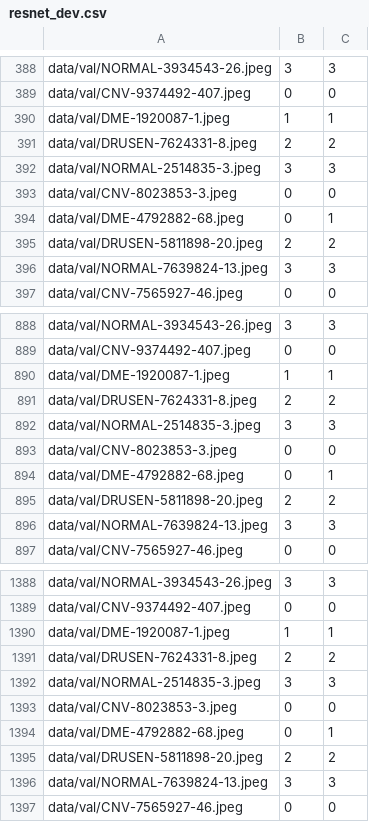
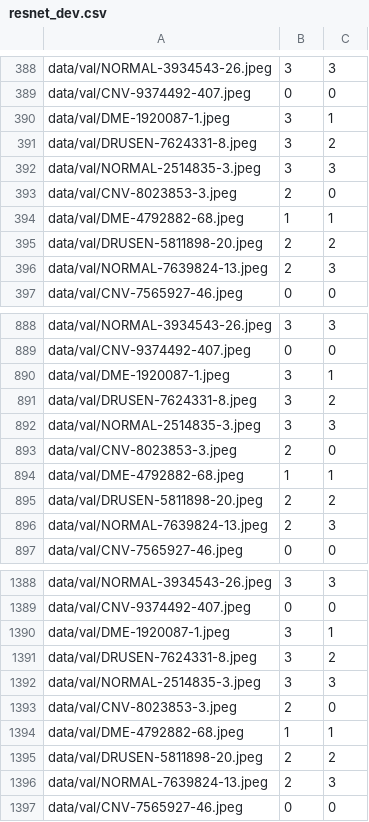
Before and after one commit to jingwenw15/retinal-oct, a CSV file: predictions/resnet_dev.csv, drawn as a sheet; only a part is shown, gaps mark what is left out; the diff covers the shown part only.

```diff
--- a/predictions/resnet_dev.csv
+++ b/predictions/resnet_dev.csv
@@ -389,9 +389,9 @@ data/val/NORMAL-3934543-26.jpeg,3,3
 data/val/CNV-9374492-407.jpeg,0,0
-data/val/DME-1920087-1.jpeg,1,1
-data/val/DRUSEN-7624331-8.jpeg,2,2
+data/val/DME-1920087-1.jpeg,3,1
+data/val/DRUSEN-7624331-8.jpeg,3,2
 data/val/NORMAL-2514835-3.jpeg,3,3
-data/val/CNV-8023853-3.jpeg,0,0
-data/val/DME-4792882-68.jpeg,0,1
+data/val/CNV-8023853-3.jpeg,2,0
+data/val/DME-4792882-68.jpeg,1,1
 data/val/DRUSEN-5811898-20.jpeg,2,2
-data/val/NORMAL-7639824-13.jpeg,3,3
+data/val/NORMAL-7639824-13.jpeg,2,3
 data/val/CNV-7565927-46.jpeg,0,0
@@ -889,9 +889,9 @@ data/val/NORMAL-3934543-26.jpeg,3,3
 data/val/CNV-9374492-407.jpeg,0,0
-data/val/DME-1920087-1.jpeg,1,1
-data/val/DRUSEN-7624331-8.jpeg,2,2
+data/val/DME-1920087-1.jpeg,3,1
+data/val/DRUSEN-7624331-8.jpeg,3,2
 data/val/NORMAL-2514835-3.jpeg,3,3
-data/val/CNV-8023853-3.jpeg,0,0
-data/val/DME-4792882-68.jpeg,0,1
+data/val/CNV-8023853-3.jpeg,2,0
+data/val/DME-4792882-68.jpeg,1,1
 data/val/DRUSEN-5811898-20.jpeg,2,2
-data/val/NORMAL-7639824-13.jpeg,3,3
+data/val/NORMAL-7639824-13.jpeg,2,3
 data/val/CNV-7565927-46.jpeg,0,0
@@ -1389,9 +1389,9 @@ data/val/NORMAL-3934543-26.jpeg,3,3
 data/val/CNV-9374492-407.jpeg,0,0
-data/val/DME-1920087-1.jpeg,1,1
-data/val/DRUSEN-7624331-8.jpeg,2,2
+data/val/DME-1920087-1.jpeg,3,1
+data/val/DRUSEN-7624331-8.jpeg,3,2
 data/val/NORMAL-2514835-3.jpeg,3,3
-data/val/CNV-8023853-3.jpeg,0,0
-data/val/DME-4792882-68.jpeg,0,1
+data/val/CNV-8023853-3.jpeg,2,0
+data/val/DME-4792882-68.jpeg,1,1
 data/val/DRUSEN-5811898-20.jpeg,2,2
-data/val/NORMAL-7639824-13.jpeg,3,3
+data/val/NORMAL-7639824-13.jpeg,2,3
 data/val/CNV-7565927-46.jpeg,0,0
```
Also changed, not shown: 157 edited cells elsewhere in this file, predictions/mobilenet_knowledge_dev.csv, predictions/mobilenet_knowledge_test.csv, 5 other files.
